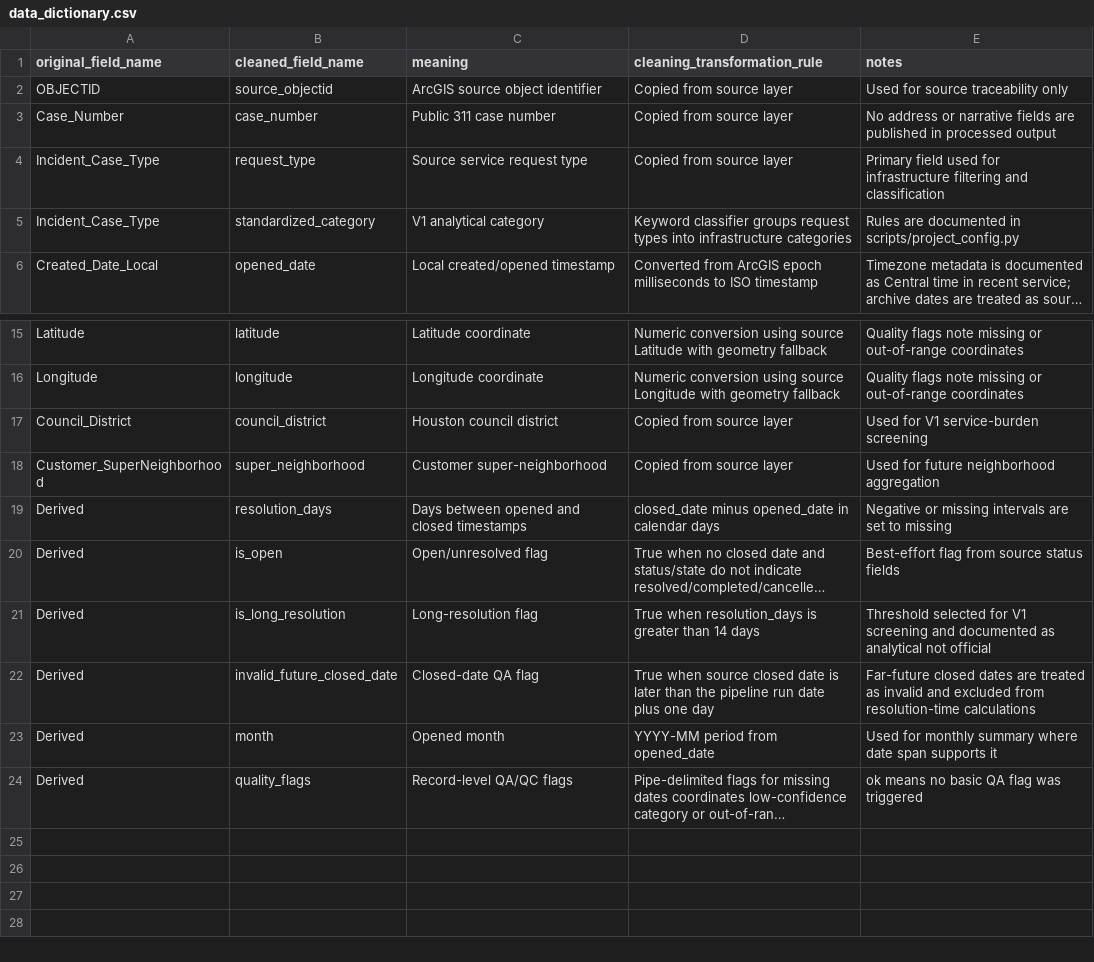
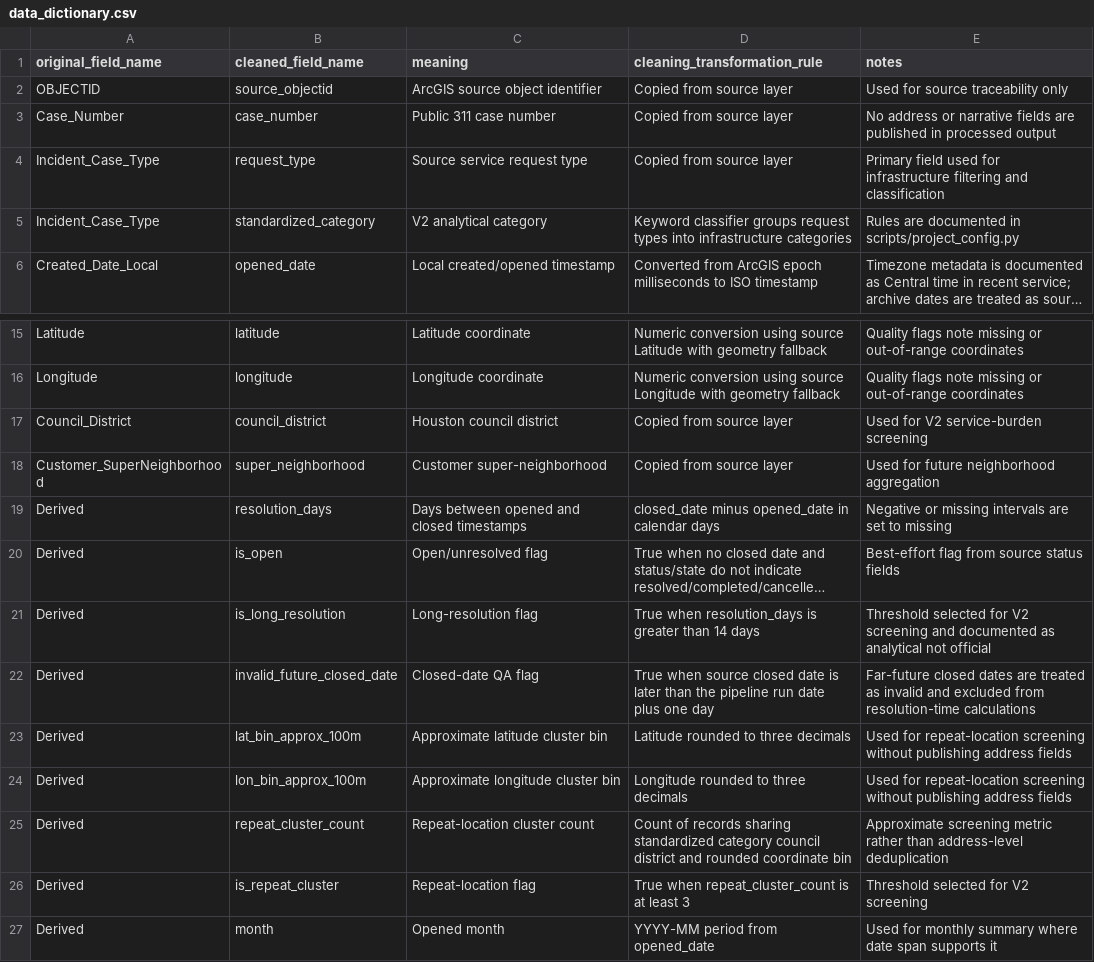
Before and after one commit to JustAppTools/houston-311-infrastructure-service-analysis, a CSV file: data/data_dictionary.csv, drawn as a sheet; only a part is shown, gaps mark what is left out; the shorter side is filled out with more unchanged rows; long unchanged cells end in …; the diff names each change by its address in the sheet, - before the commit and + after, or states it on an @@ line.

```diff
--- a/data/data_dictionary.csv
+++ b/data/data_dictionary.csv
-C5 (meaning): V1 analytical category
+C5 (meaning): V2 analytical category
-E17 (notes): Used for V1 service-burden screening
+E17 (notes): Used for V2 service-burden screening
-E21 (notes): …selected for V1 screening and…
+E21 (notes): …selected for V2 screening and…
+row 23: Derived | lat_bin_approx_100m | Approximate latitude cluster bin | Latitude rounded to three decimals | Used for repeat-location screening without publishing address fields
+row 24: Derived | lon_bin_approx_100m | Approximate longitude cluster bin | Longitude rounded to three decimals | Used for repeat-location screening without publishing address fields
+row 25: Derived | repeat_cluster_count | Repeat-location cluster count | Count of records sharing standardized category council district and rounded coordinate bin | Approximate screening metric rather than address-level deduplication
+row 26: Derived | is_repeat_cluster | Repeat-location flag | True when repeat_cluster_count is at least 3 | Threshold selected for V2 screening
```
Also changed, not shown: outputs/tables/council_district_service_burden.csv, outputs/tables/long_resolution_categories.csv, 34 other files.
